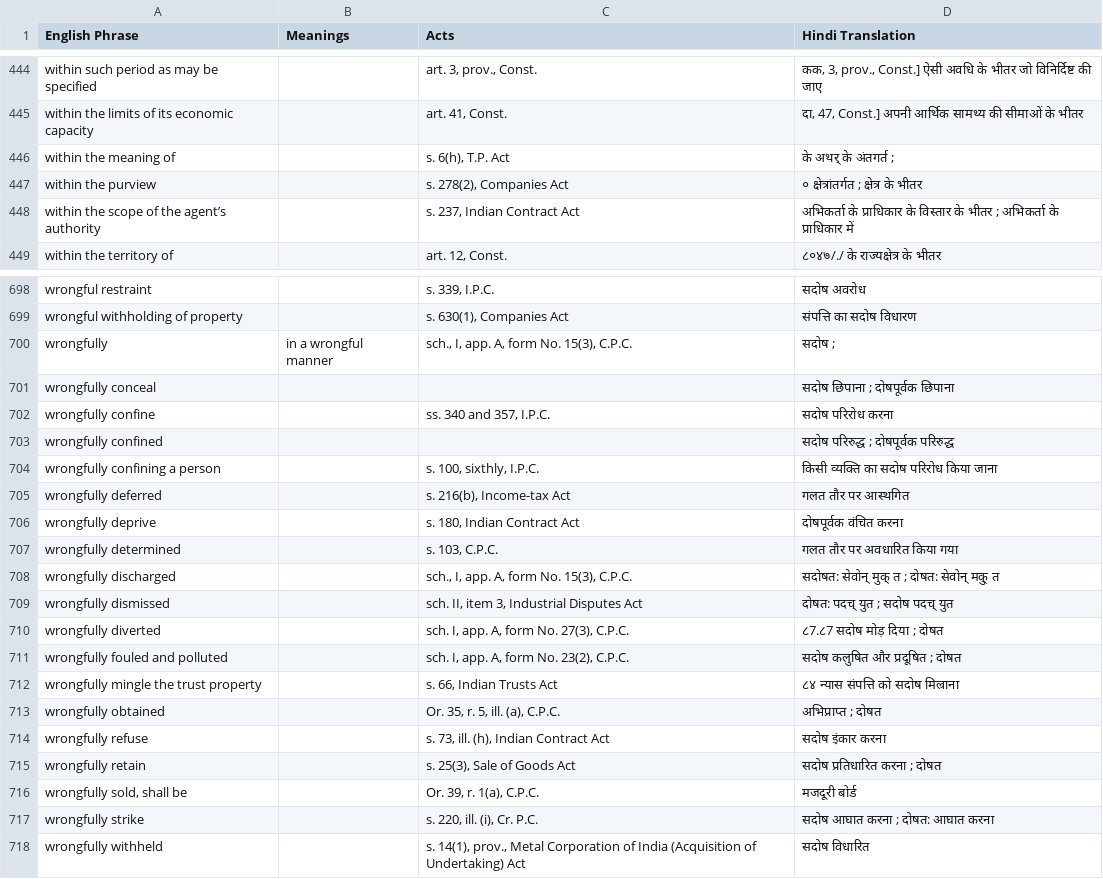
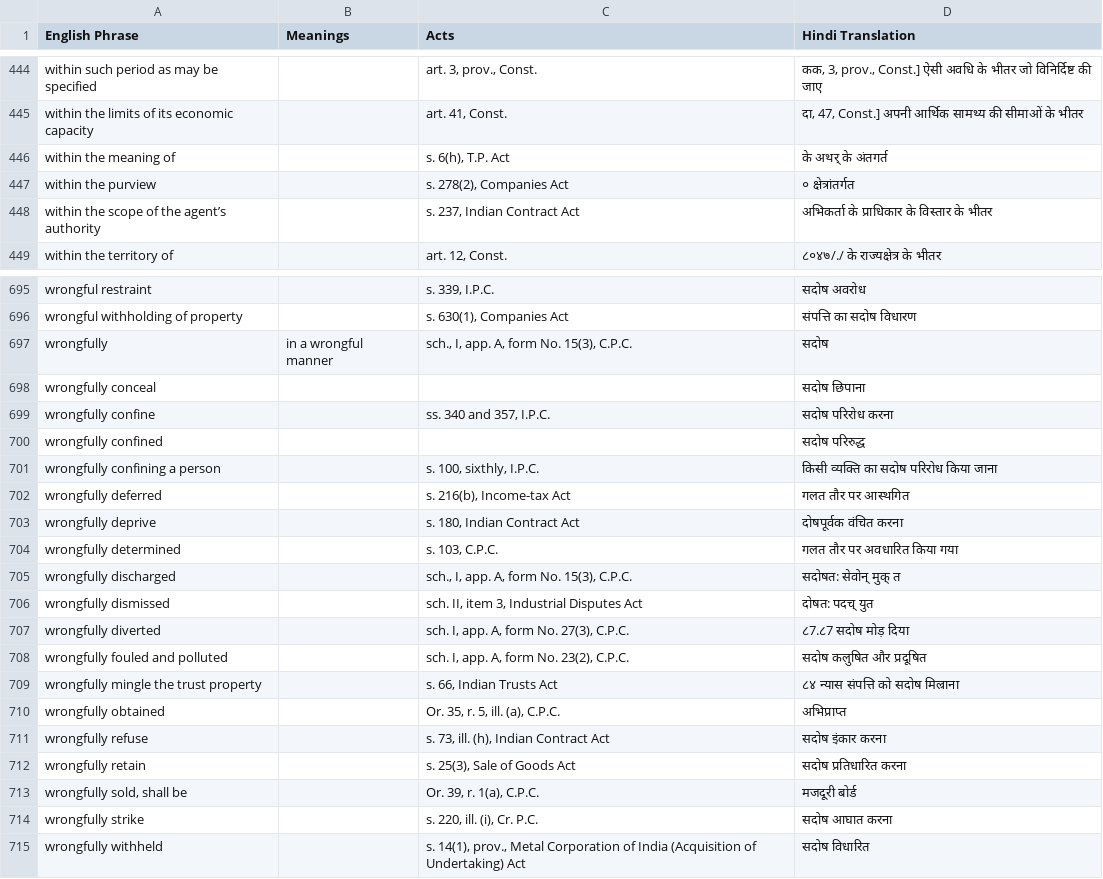
Before and after one commit to e-Vakeel/Translation-Data-Extraction, a CSV file: W.csv, drawn as a sheet; only a part is shown, gaps mark what is left out; the diff covers the shown part only.

```diff
--- a/W.csv
+++ b/W.csv
@@ -445,5 +445,5 @@ within such period as may be specified,,"art. 3, prov., Const.","कक, 3, prov
 within the limits of its economic capacity,,"art. 41, Const.","दा, 47, Const.] अपनी आर्थिक सामथ्य की सीमाओं के भीतर"
-within the meaning of,,"s. 6(h), T.P. Act",के अथर् के अंतगर्त ;
-within the purview,,"s. 278(2), Companies Act",० क्षेत्रांतर्गत ; क्षेत्र के भीतर
-within the scope of the agent’s authority,,"s. 237, Indian Contract Act",अभिकर्ता के प्राधिकार के विस्तार के भीतर ; अभिकर्ता के प्राधिकार में
+within the meaning of,,"s. 6(h), T.P. Act",के अथर् के अंतगर्त
+within the purview,,"s. 278(2), Companies Act",० क्षेत्रांतर्गत
+within the scope of the agent’s authority,,"s. 237, Indian Contract Act",अभिकर्ता के प्राधिकार के विस्तार के भीतर
 within the territory of,,"art. 12, Const.",८०४७/./ के राज्यक्षेत्र के भीतर
@@ -699,6 +696,6 @@ wrongful restraint,,"s. 339, I.P.C.",सदोष अवरोध
 wrongful withholding of property,,"s. 630(1), Companies Act",संपत्ति का सदोष विधारण
-wrongfully,in a wrongful manner,"sch., I, app. A, form No. 15(3), C.P.C.",सदोष ;
-wrongfully conceal,,,सदोष छिपाना ; दोषपूर्वक छिपाना
+wrongfully,in a wrongful manner,"sch., I, app. A, form No. 15(3), C.P.C.",सदोष
+wrongfully conceal,,,सदोष छिपाना
 wrongfully confine,,"ss. 340 and 357, I.P.C.",सदोष परिरोध करना
-wrongfully confined,,,सदोष परिरुद्ध ; दोषपूर्वक परिरुद्ध
+wrongfully confined,,,सदोष परिरुद्ध
 wrongfully confining a person,,"s. 100, sixthly, I.P.C.",किसी व्यक्ति का सदोष परिरोध किया जाना
@@ -707,12 +704,12 @@ wrongfully deprive,,"s. 180, Indian Contract Act",दोषपूर्वक
 wrongfully determined,,"s. 103, C.P.C.",गलत तौर पर अवधारित किया गया
-wrongfully discharged,,"sch., I, app. A, form No. 15(3), C.P.C.",सदोषत: सेवोन् मुक् त ; दोषत: सेवोन् मकु् त
-wrongfully dismissed,,"sch. II, item 3, Industrial Disputes Act",दोषत: पदच् युत ; सदोष पदच् युत
-wrongfully diverted,,"sch. I, app. A, form No. 27(3), C.P.C.",८7.८7 सदोष मोड़ दिया ; दोषत
-wrongfully fouled and polluted,,"sch. I, app. A, form No. 23(2), C.P.C.",सदोष कलुषित और प्रदूषित ; दोषत
+wrongfully discharged,,"sch., I, app. A, form No. 15(3), C.P.C.",सदोषत: सेवोन् मुक् त
+wrongfully dismissed,,"sch. II, item 3, Industrial Disputes Act",दोषत: पदच् युत
+wrongfully diverted,,"sch. I, app. A, form No. 27(3), C.P.C.",८7.८7 सदोष मोड़ दिया
+wrongfully fouled and polluted,,"sch. I, app. A, form No. 23(2), C.P.C.",सदोष कलुषित और प्रदूषित
 wrongfully mingle the trust property,,"s. 66, Indian Trusts Act",८४ न्यास संपत्ति को सदोष मिल्राना
-wrongfully obtained,,"Or. 35, r. 5, ill. (a), C.P.C.",अभिप्राप्त ; दोषत
+wrongfully obtained,,"Or. 35, r. 5, ill. (a), C.P.C.",अभिप्राप्त
 wrongfully refuse,,"s. 73, ill. (h), Indian Contract Act",सदोष इंकार करना
-wrongfully retain,,"s. 25(3), Sale of Goods Act",सदोष प्रतिधारित करना ; दोषत
+wrongfully retain,,"s. 25(3), Sale of Goods Act",सदोष प्रतिधारित करना
 "wrongfully sold, shall be",,"Or. 39, r. 1(a), C.P.C.",मजदूरी बोर्ड
-wrongfully strike,,"s. 220, ill. (i), Cr. P.C.",सदोष आघात करना ; दोषत: आघात करना
+wrongfully strike,,"s. 220, ill. (i), Cr. P.C.",सदोष आघात करना
 wrongfully withheld,,"s. 14(1), prov., Metal Corporation of India (Acquisition of Undertaking) Act",सदोष विधारित
```
Also changed, not shown: 3 removed rows and 113 edited cells elsewhere in this file, 10 other files.
